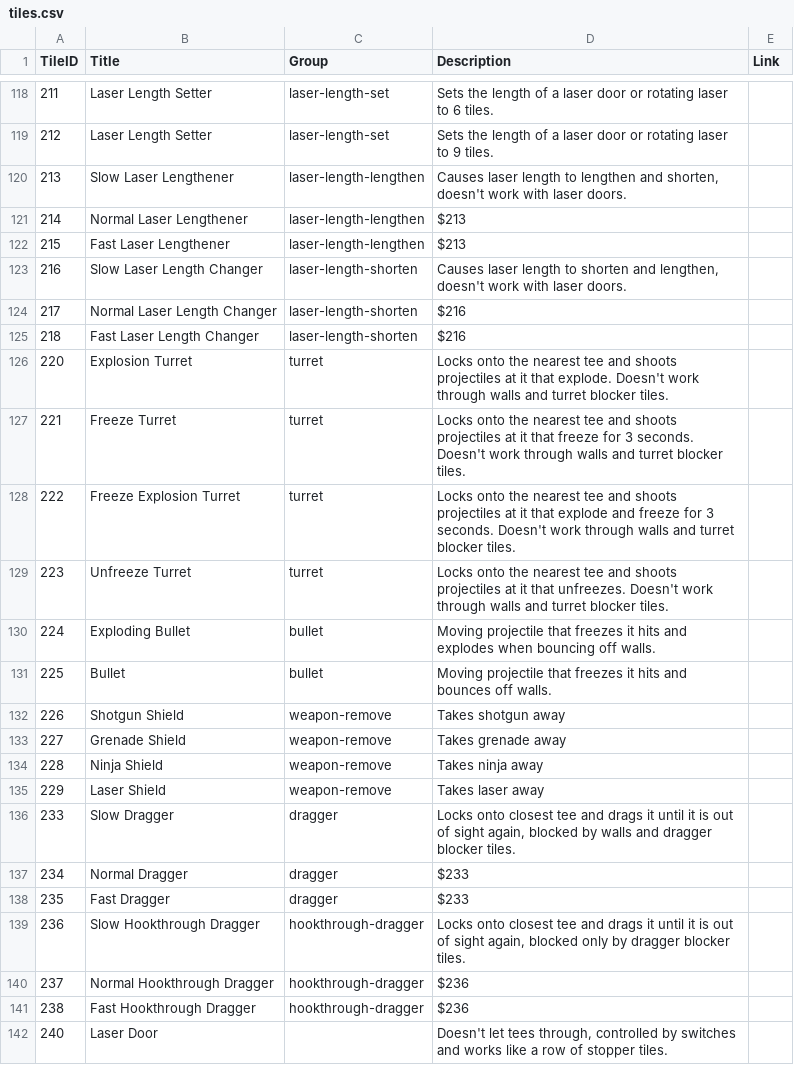
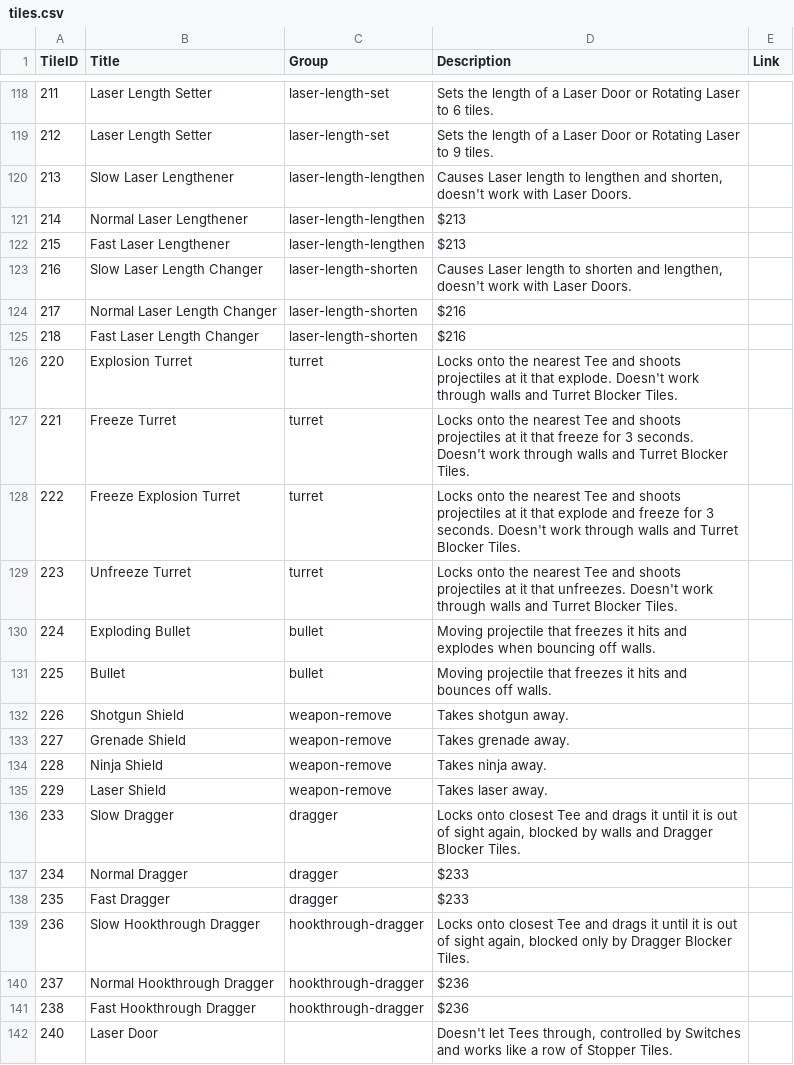
Before and after one commit to ddnet/ddnet-web, a CSV file: explain-layers/tiles.csv, drawn as a sheet; only a part is shown, gaps mark what is left out; the diff covers the shown part only.

Commit message:
Update tiles.csv
Fixed Typos and uncapitalized words

```diff
--- a/explain-layers/tiles.csv
+++ b/explain-layers/tiles.csv
@@ -118,25 +118,25 @@ TileID,Title,Group,Description,Link
-211,Laser Length Setter,laser-length-set,Sets the length of a laser door or rotating laser to 6 tiles.,
-212,Laser Length Setter,laser-length-set,Sets the length of a laser door or rotating laser to 9 tiles.,
-213,Slow Laser Lengthener,laser-length-lengthen,"Causes laser length to lengthen and shorten, doesn't work with laser doors.",
+211,Laser Length Setter,laser-length-set,Sets the length of a Laser Door or Rotating Laser to 6 tiles.,
+212,Laser Length Setter,laser-length-set,Sets the length of a Laser Door or Rotating Laser to 9 tiles.,
+213,Slow Laser Lengthener,laser-length-lengthen,"Causes Laser length to lengthen and shorten, doesn't work with Laser Doors.",
 214,Normal Laser Lengthener,laser-length-lengthen,$213,
 215,Fast Laser Lengthener,laser-length-lengthen,$213,
-216,Slow Laser Length Changer,laser-length-shorten,"Causes laser length to shorten and lengthen, doesn't work with laser doors.",
+216,Slow Laser Length Changer,laser-length-shorten,"Causes Laser length to shorten and lengthen, doesn't work with Laser Doors.",
 217,Normal Laser Length Changer,laser-length-shorten,$216,
 218,Fast Laser Length Changer,laser-length-shorten,$216,
-220,Explosion Turret,turret,Locks onto the nearest tee and shoots projectiles at it that explode. Doesn't work through walls and turret blocker tiles.,
-221,Freeze Turret,turret,Locks onto the nearest tee and shoots projectiles at it that freeze for 3 seconds. Doesn't work through walls and turret blocker tiles.,
-222,Freeze Explosion Turret,turret,Locks onto the nearest tee and shoots projectiles at it that explode and freeze for 3 seconds. Doesn't work through walls and turret blocker tiles.,
-223,Unfreeze Turret,turret,Locks onto the nearest tee and shoots projectiles at it that unfreezes. Doesn't work through walls and turret blocker tiles.,
+220,Explosion Turret,turret,Locks onto the nearest Tee and shoots projectiles at it that explode. Doesn't work through walls and Turret Blocker Tiles.,
+221,Freeze Turret,turret,Locks onto the nearest Tee and shoots projectiles at it that freeze for 3 seconds. Doesn't work through walls and Turret Blocker Tiles.,
+222,Freeze Explosion Turret,turret,Locks onto the nearest Tee and shoots projectiles at it that explode and freeze for 3 seconds. Doesn't work through walls and Turret Blocker Tiles.,
+223,Unfreeze Turret,turret,Locks onto the nearest Tee and shoots projectiles at it that unfreezes. Doesn't work through walls and Turret Blocker Tiles.,
 224,Exploding Bullet,bullet,Moving projectile that freezes it hits and explodes when bouncing off walls.,
 225,Bullet,bullet,Moving projectile that freezes it hits and bounces off walls.,
-226,Shotgun Shield,weapon-remove,Takes shotgun away,
-227,Grenade Shield,weapon-remove,Takes grenade away,
-228,Ninja Shield,weapon-remove,Takes ninja away,
-229,Laser Shield,weapon-remove,Takes laser away,
-233,Slow Dragger,dragger,"Locks onto closest tee and drags it until it is out of sight again, blocked by walls and dragger blocker tiles.",
+226,Shotgun Shield,weapon-remove,Takes shotgun away.,
+227,Grenade Shield,weapon-remove,Takes grenade away.,
+228,Ninja Shield,weapon-remove,Takes ninja away.,
+229,Laser Shield,weapon-remove,Takes laser away.,
+233,Slow Dragger,dragger,"Locks onto closest Tee and drags it until it is out of sight again, blocked by walls and Dragger Blocker Tiles.",
 234,Normal Dragger,dragger,$233,
 235,Fast Dragger,dragger,$233,
-236,Slow Hookthrough Dragger,hookthrough-dragger,"Locks onto closest tee and drags it until it is out of sight again, blocked only by dragger blocker tiles.",
+236,Slow Hookthrough Dragger,hookthrough-dragger,"Locks onto closest Tee and drags it until it is out of sight again, blocked only by Dragger Blocker Tiles.",
 237,Normal Hookthrough Dragger,hookthrough-dragger,$236,
 238,Fast Hookthrough Dragger,hookthrough-dragger,$236,
-240,Laser Door,,"Doesn't let tees through, controlled by switches and works like a row of stopper tiles.",
+240,Laser Door,,"Doesn't let Tees through, controlled by Switches and works like a row of Stopper Tiles.",
```
Also changed, not shown: 45 edited cells elsewhere in this file.
